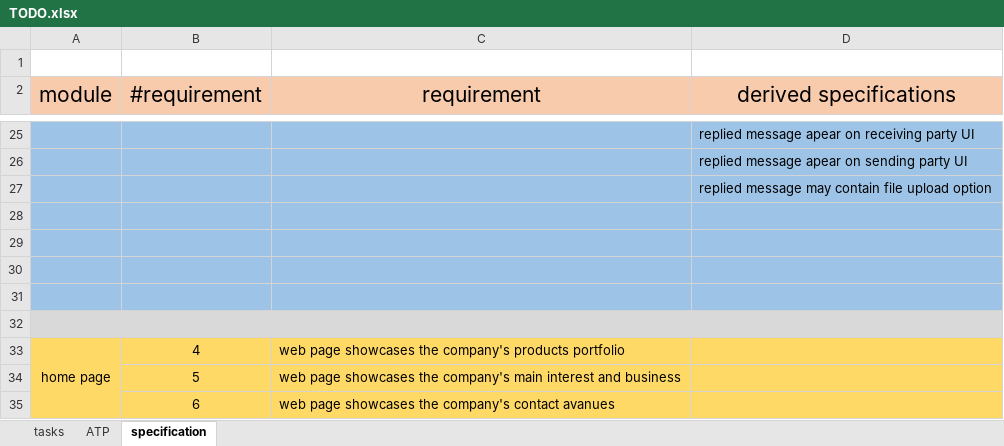
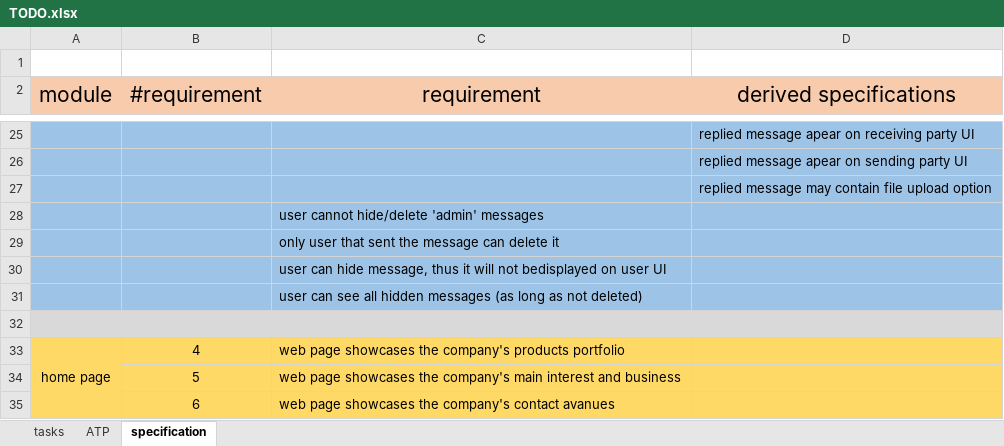
Before and after one commit to eliyahulevi/final_project, an Excel workbook: TODO.xlsx, sheet specification, drawn as a sheet; only a part is shown, gaps mark what is left out; values as stored, in another font and other column widths than the file's, no borders; the diff names each change by its address in the sheet, - before the commit and + after, or states it on an @@ line.

```diff
--- a/TODO.xlsx (sheet specification)
+++ b/TODO.xlsx (sheet specification)
-C28 (requirement): (empty)
+C28 (requirement): user cannot hide/delete 'admin' messages
-C29 (requirement): (empty)
+C29 (requirement): only user that sent the message can delete it
-C30 (requirement): (empty)
+C30 (requirement): user can hide message, thus it will not bedisplayed on user UI
-C31 (requirement): (empty)
+C31 (requirement): user can see all hidden messages (as long as not deleted)
```
Also changed, not shown: 5 other files.
